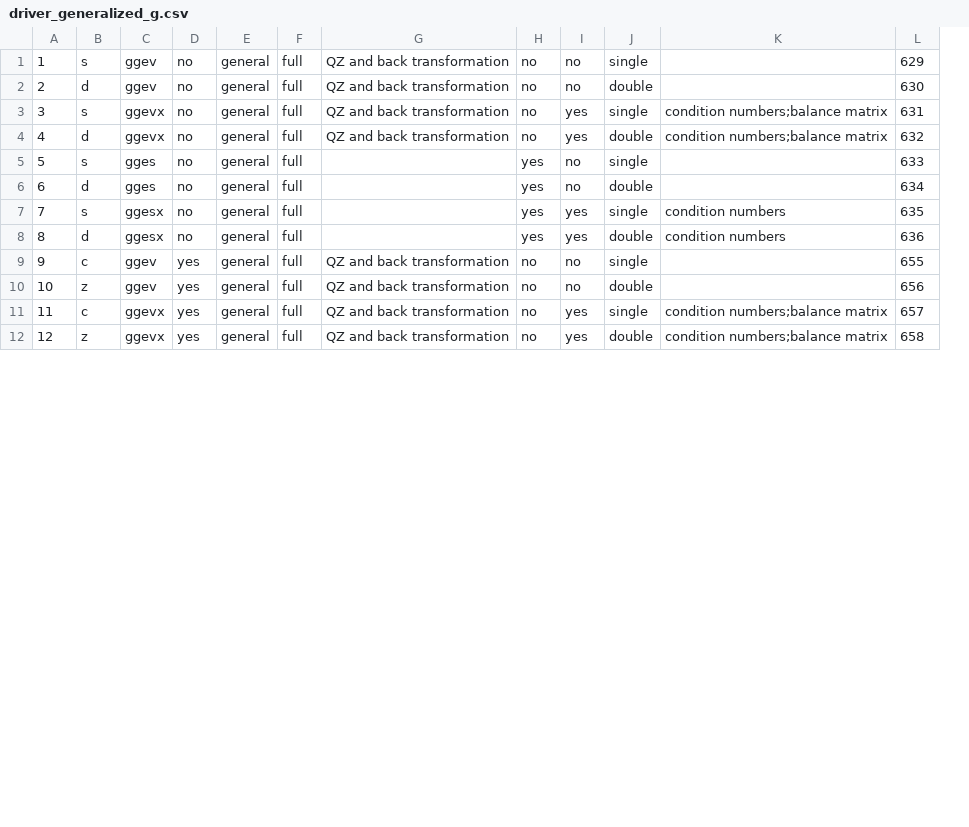
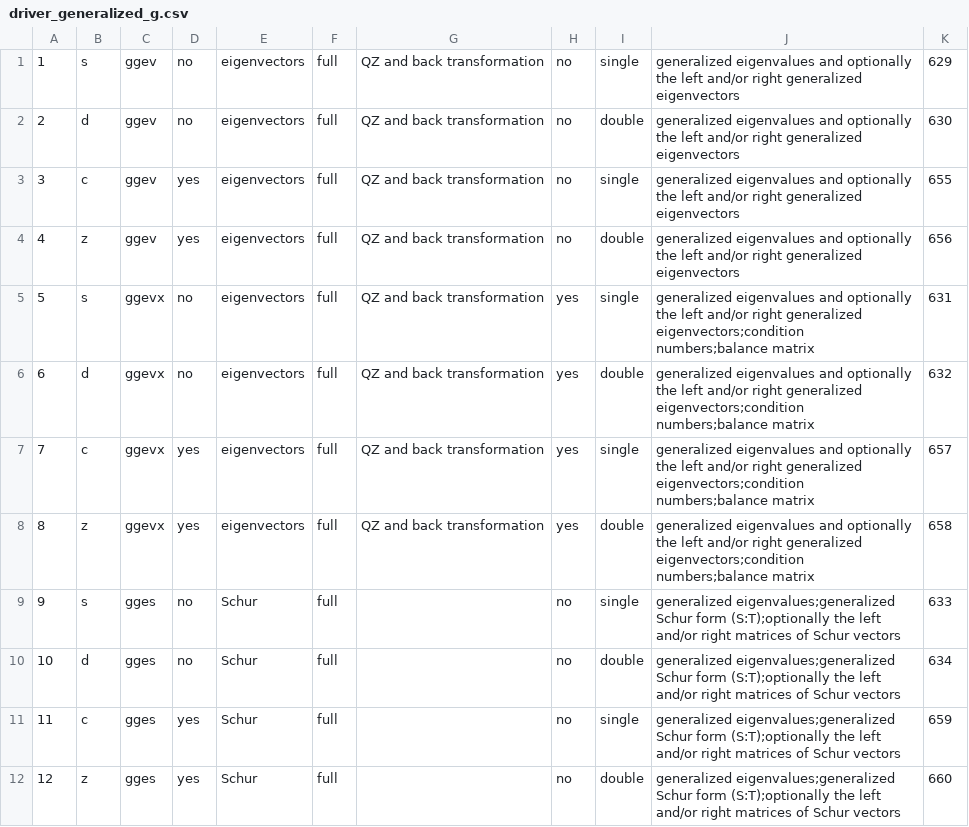
Before and after one commit to LighthouseHPC/lighthouse, a CSV file: src/Dlighthouse/lighthouse/database/lapack_eigen/driver_generalized_g.csv, drawn as a sheet; only a part is shown; removed rows and columns are numbered as before the commit, all else as after; the diff covers the shown part only; the diff names each change by its address in the sheet, - before the commit and + after, or states it on an @@ line.

Commit message:
modified lapack_eigen lapack_eigen_driver_generalized_g data.

```diff
--- a/src/Dlighthouse/lighthouse/database/lapack_eigen/driver_generalized_g.csv
+++ b/src/Dlighthouse/lighthouse/database/lapack_eigen/driver_generalized_g.csv
-column E, rows 1-12: all general
+column E, rows 1-12: eigenvectors | eigenvectors | eigenvectors | eigenvectors | eigenvectors | eigenvectors | eigenvectors | eigenvectors | Schur | Schur | Schur | Schur
-column I, rows 1-12: no | no | yes | yes | no | no | yes | yes | no | no | yes | yes
-column K, rows 3-12: condition numbers;balance matrix | condition numbers;balance matrix |  |  | condition numbers | condition numbers |  |  | condition numbers;balance matrix | condition numbers;balance matrix
+column J, rows 1-12: generalized eigenvalues and optionally the left and/or right generalized eigenvectors | generalized eigenvalues and optionally the left and/or right generalized eigenvectors | generalized eigenvalues and optionally the left and/or right generalized eigenvectors | generalized eigenvalues and optionally the left and/or right generalized eigenvectors | generalized eigenvalues and optionally the left and/or right generalized eigenvectors;condition numbers;balance matrix | generalized eigenvalues and optionally the left and/or right generalized eigenvectors;condition numbers;balance matrix | generalized eigenvalues and optionally the left and/or right generalized eigenvectors;condition numbers;balance matrix | generalized eigenvalues and optionally the left and/or right generalized eigenvectors;condition numbers;balance matrix | generalized eigenvalues;generalized Schur form (S:T);optionally the left and/or right matrices of Schur vectors | generalized eigenvalues;generalized Schur form (S:T);optionally the left and/or right matrices of Schur vectors | generalized eigenvalues;generalized Schur form (S:T);optionally the left and/or right matrices of Schur vectors | generalized eigenvalues;generalized Schur form (S:T);optionally the left and/or right matrices of Schur vectors
-B3: s
+B3: c
-C3:C4: ggevx
+C3:C4: ggev
-D3:D4: no
+D3:D4: yes
-K3: 631
+K3: 655
-B4: d
+B4: z
-K4: 632
+K4: 656
-C5:C6: gges
+C5:C6: ggevx
-G5:G8: (empty)
+G5:G8: QZ and back transformation
-K5: 633
+K5: 631
-K6: 634
+K6: 632
-B7: s
+B7: c
-C7:C8: ggesx
+C7:C8: ggevx
-D7:D8: no
+D7:D8: yes
-K7: 635
+K7: 657
-B8: d
+B8: z
-K8: 636
+K8: 658
-B9: c
+B9: s
-C9:C10: ggev
+C9:C10: gges
-D9:D10: yes
+D9:D10: no
-G9:G12: QZ and back transformation
+G9:G12: (empty)
-K9: 655
+K9: 633
-B10: z
+B10: d
-K10: 656
+K10: 634
-C11:C12: ggevx
+C11:C12: gges
-K11: 657
+K11: 659
-K12: 658
+K12: 660
```
Also changed, not shown: 8 edited cells elsewhere in this file, src/lighthouseProject/lighthouse/database/lapack_eigen/driver_generalized_g.csv, 2 other files.
